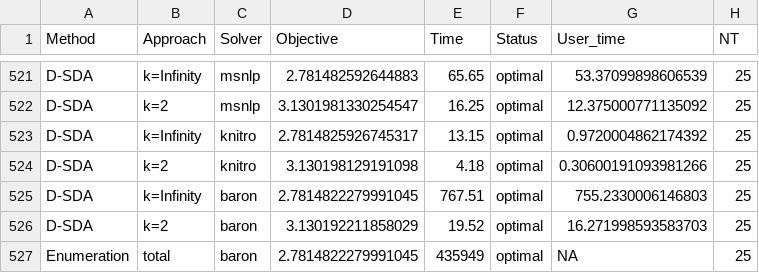
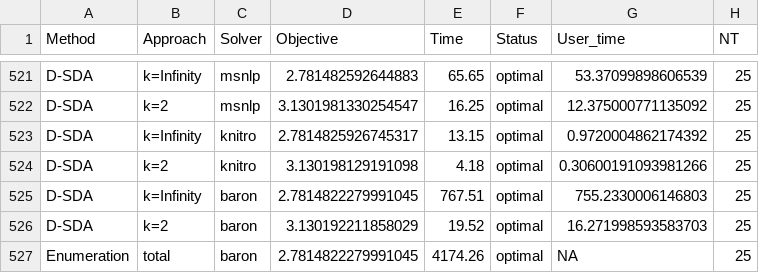
Before and after one commit to SECQUOIA/dsda-gdp, a CSV file: cstr_results.csv, drawn as a sheet; only a part is shown, gaps mark what is left out.

Commit message:
Formatting and starting column enumeration run

```diff
--- a/cstr_results.csv
+++ b/cstr_results.csv
@@ -526,2 +526,2 @@ D-SDA,k=Infinity,baron,2.7814822279991045,767.51,optimal,755.2330006146803,25
 D-SDA,k=2,baron,3.130192211858029,19.52,optimal,16.271998593583703,25
-Enumeration,total,baron,2.7814822279991045,435949,optimal,NA,25
+Enumeration,total,baron,2.7814822279991045,4174.26,optimal,NA,25
```
Also changed, not shown: 3 other files.
